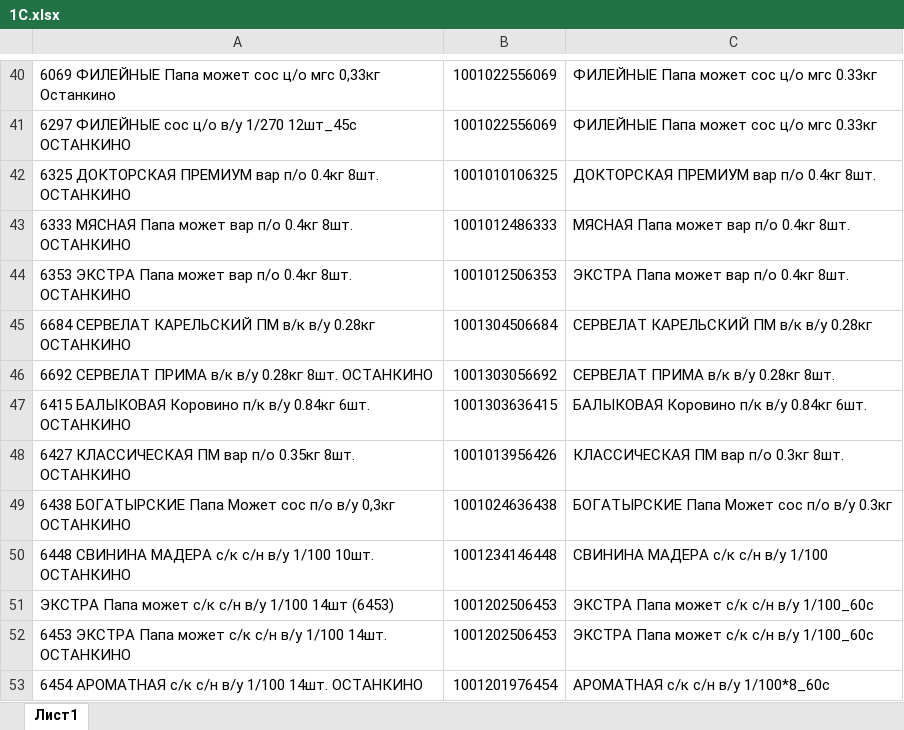
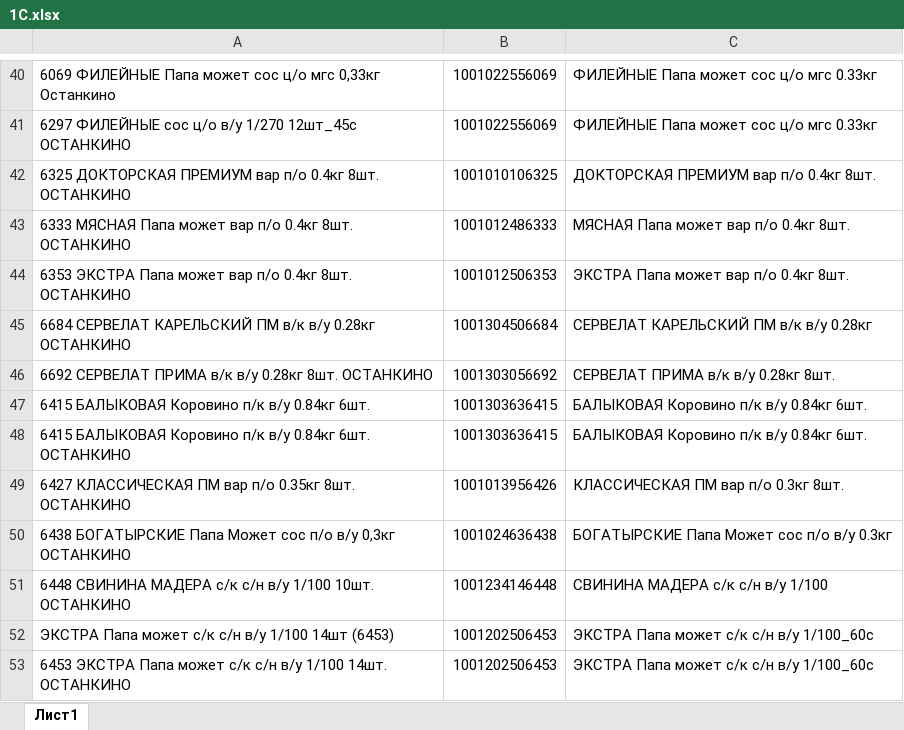
Before and after one commit to Fejanin/ostankino_ki, an Excel workbook: moduls/1С.xlsx, sheet Лист1, drawn as a sheet; only a part is shown, gaps mark what is left out; the shorter side is filled out with more unchanged rows; values as stored, in another font and other column widths than the file's, no borders; the diff names each change by its address in the sheet, - before the commit and + after, or states it on an @@ line.

```diff
--- a/moduls/1С.xlsx (sheet Лист1)
+++ b/moduls/1С.xlsx (sheet Лист1)
+row 47: 6415 БАЛЫКОВАЯ Коровино п/к в/у 0.84кг 6шт. | 1001303636415 | БАЛЫКОВАЯ Коровино п/к в/у 0.84кг 6шт.
```
Also changed, not shown: 2 other files.
